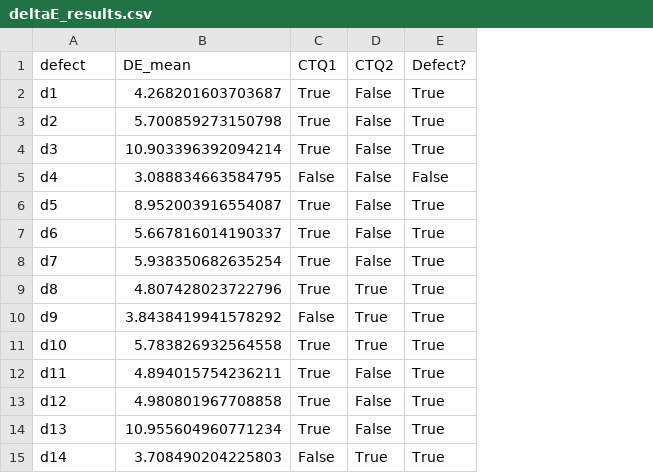
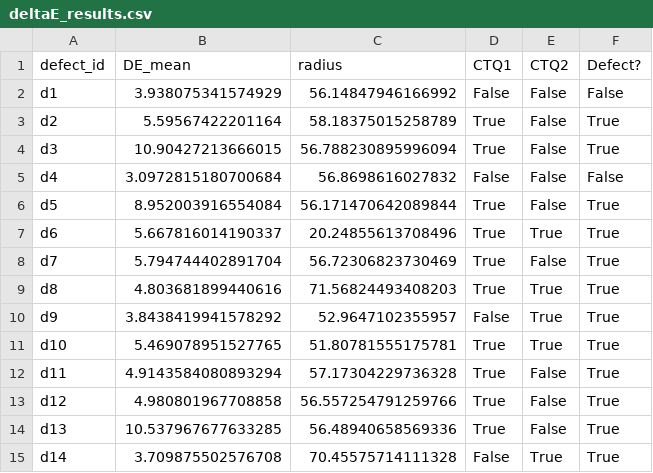
Before and after one commit to PumaresBenaiges/IndustrialProject, a CSV file: organised_code/deltaE_results.csv, drawn as a sheet; addresses are those after the commit; the diff names each change by its address in the sheet, - before the commit and + after, or states it on an @@ line.

```diff
--- a/organised_code/deltaE_results.csv
+++ b/organised_code/deltaE_results.csv
+column C (radius), rows 2-15: 56.14847946166992 | 58.18375015258789 | 56.788230895996094 | 56.8698616027832 | 56.171470642089844 | 20.24855613708496 | 56.72306823730469 | 71.56824493408203 | 52.9647102355957 | 51.80781555175781 | 57.17304229736328 | 56.557254791259766 | 56.48940658569336 | 70.45575714111328
-A1: defect
+A1: defect_id
-B2 (DE_mean): 4.268201603703687
+B2 (DE_mean): 3.938075341574929
-D2 (CTQ1): True
+D2 (CTQ1): False
-F2 (Defect?): True
+F2 (Defect?): False
-B3 (DE_mean): 5.700859273150798
+B3 (DE_mean): 5.59567422201164
-B4 (DE_mean): 10.903396392094214
+B4 (DE_mean): 10.90427213666015
-B5 (DE_mean): 3.088834663584795
+B5 (DE_mean): 3.0972815180700684
-B6 (DE_mean): 8.952003916554087
+B6 (DE_mean): 8.952003916554084
-E7 (CTQ2): False
+E7 (CTQ2): True
-B8 (DE_mean): 5.938350682635254
+B8 (DE_mean): 5.794744402891704
-B9 (DE_mean): 4.807428023722796
+B9 (DE_mean): 4.803681899440616
-B11 (DE_mean): 5.783826932564558
+B11 (DE_mean): 5.469078951527765
-B12 (DE_mean): 4.894015754236211
+B12 (DE_mean): 4.9143584080893294
-B14 (DE_mean): 10.955604960771234
+B14 (DE_mean): 10.537967677633285
-B15 (DE_mean): 3.708490204225803
+B15 (DE_mean): 3.709875502576708
```
Also changed, not shown: deltaE_results.csv, 2 other files.
